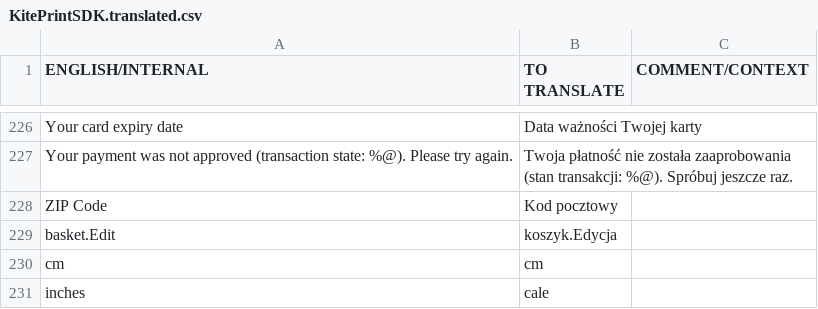
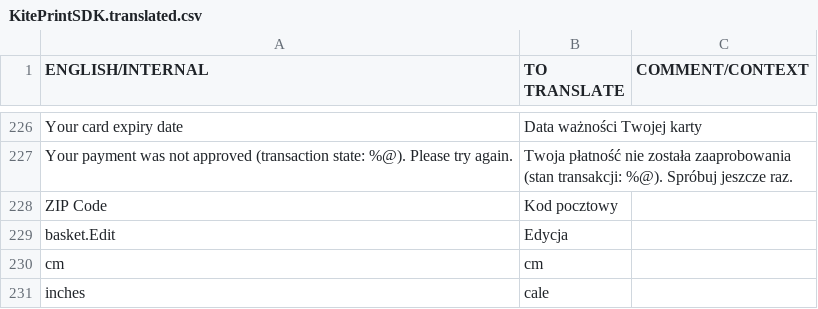
Before and after one commit to OceanLabs/iOS-Print-SDK, a CSV file: Kite-SDK/PSPrintSDK/OLKiteLocalizationResources.bundle/pl.lproj/KitePrintSDK.translated.csv, drawn as a sheet; only a part is shown, gaps mark what is left out.

```diff
--- a/Kite-SDK/PSPrintSDK/OLKiteLocalizationResources.bundle/pl.lproj/KitePrintSDK.translated.csv
+++ b/Kite-SDK/PSPrintSDK/OLKiteLocalizationResources.bundle/pl.lproj/KitePrintSDK.translated.csv
@@ -228,3 +228,3 @@ Your payment was not approved (transaction state: %@). Please try again.,Twoja p
 ZIP Code,Kod pocztowy
-basket.Edit,koszyk.Edycja
+basket.Edit,Edycja
 cm,cm
```
Also changed, not shown: 3 other files.
